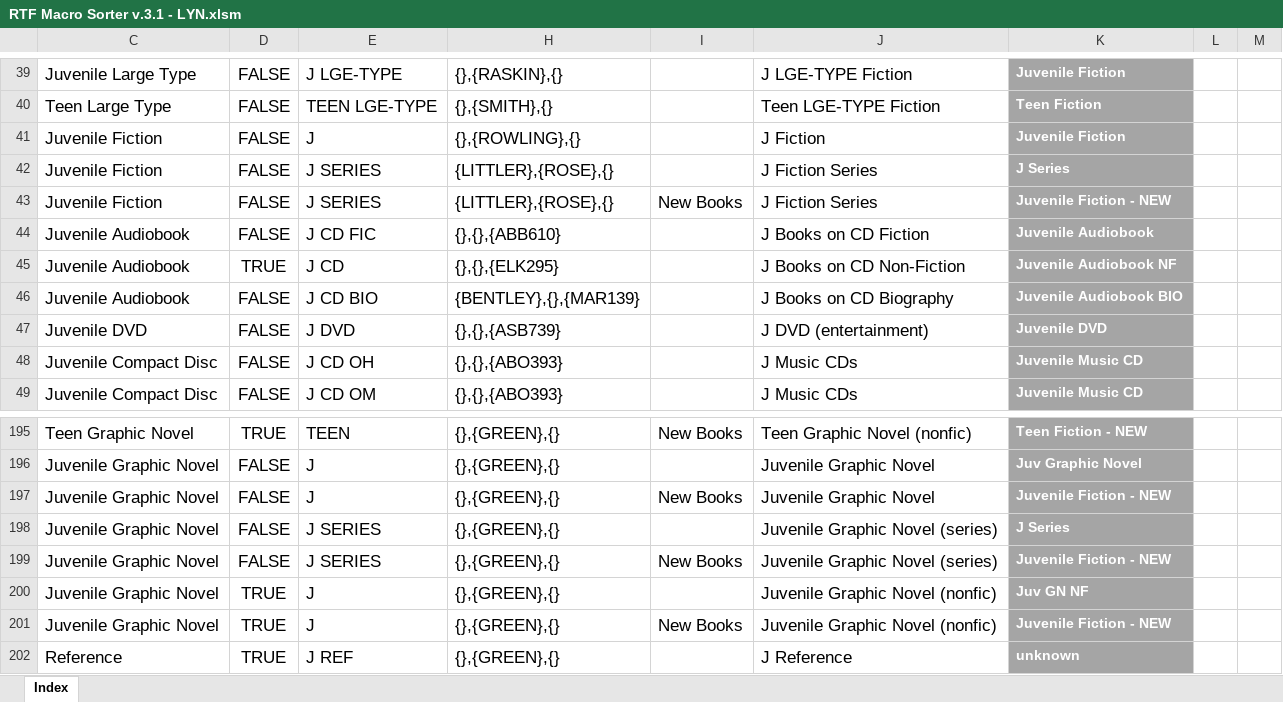
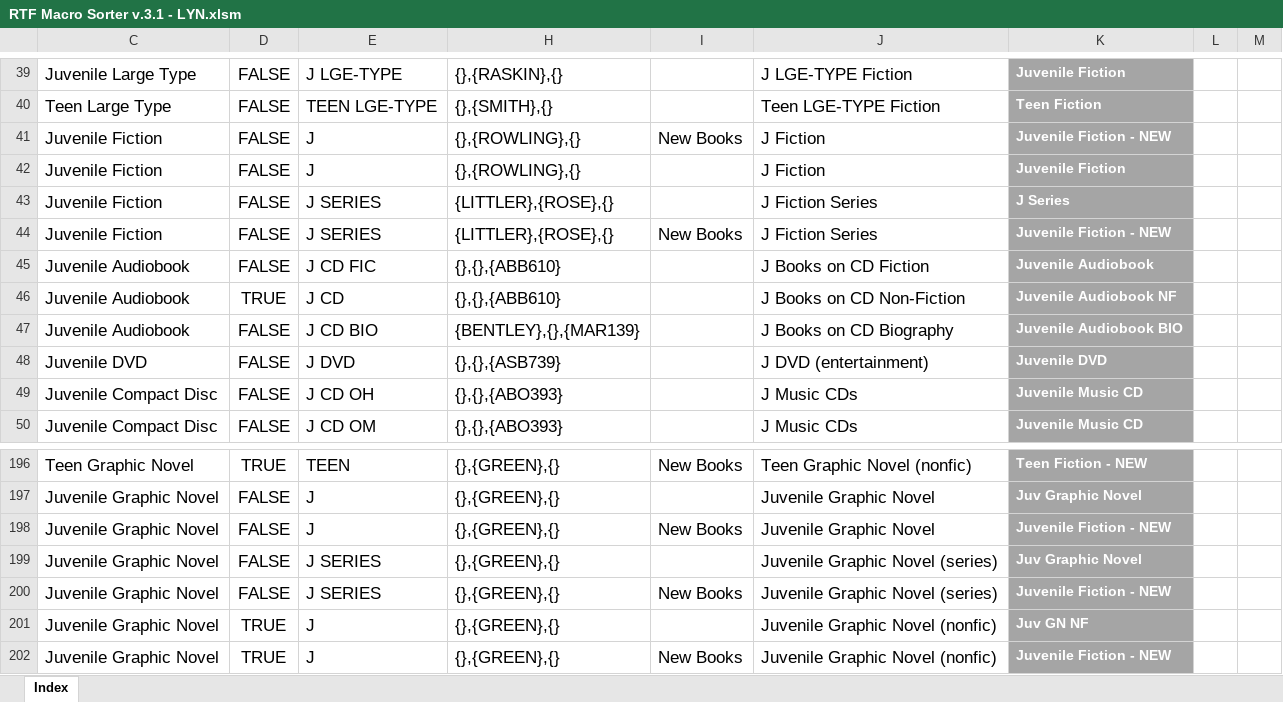
Before and after one commit to bkiltoff/RTFprototypes, an Excel workbook: Macro File/branch configured/RTF Macro Sorter v.3.1 - LYN.xlsm, sheet Index, drawn as a sheet; only a part is shown, gaps mark what is left out; the shorter side is filled out with more unchanged rows; values as stored, in another font and other column widths than the file's, no borders; conditional formats and table styles not drawn; addresses are those after the commit; the diff names each change by its address in the sheet, - before the commit and + after, or states it on an @@ line.

Commit message:
updated with LYN config

```diff
--- a/Macro File/branch configured/RTF Macro Sorter v.3.1 - LYN.xlsm (sheet Index)
+++ b/Macro File/branch configured/RTF Macro Sorter v.3.1 - LYN.xlsm (sheet Index)
+row 41: Juvenile Fiction | FALSE | J | {},{ROWLING},{} | New Books | J Fiction | Juvenile Fiction - NEW
-H46: {},{},{ELK295}
+H46: {},{},{ABB610}
-K199: J Series
+K199: Juv Graphic Novel
```
Also changed, not shown: hidden cells.
